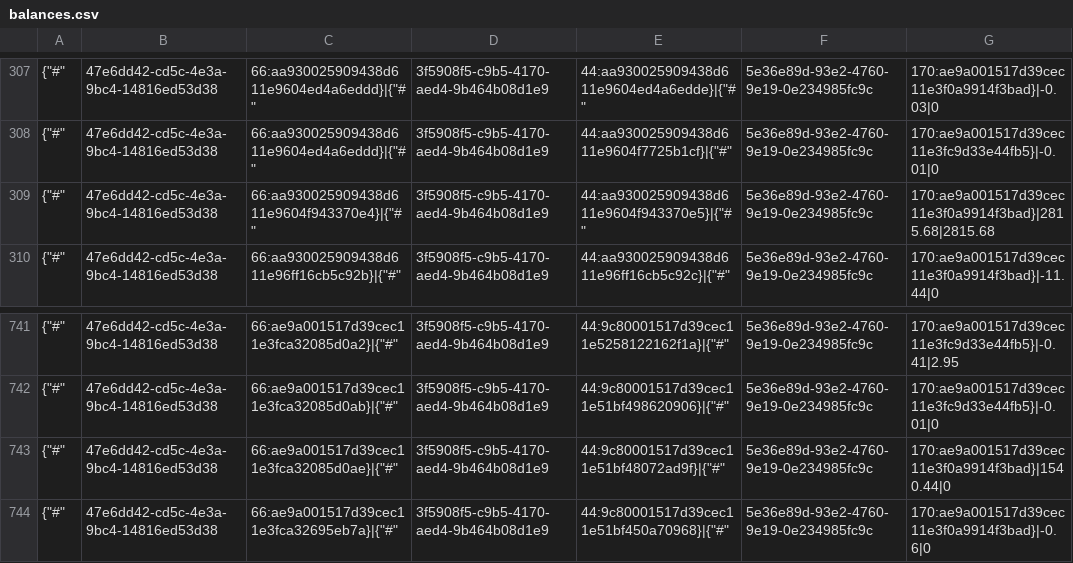
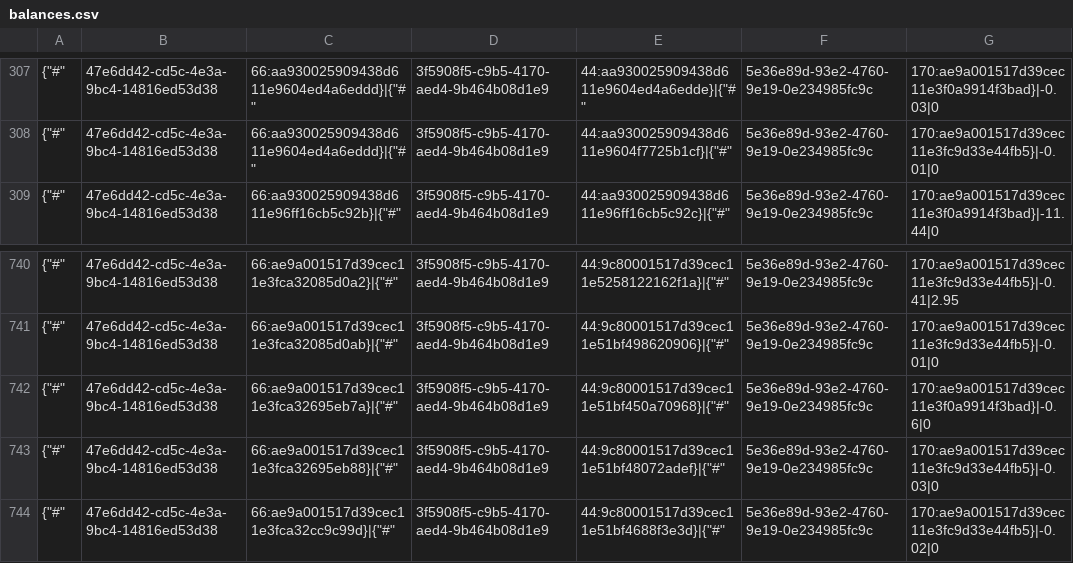
Before and after one commit to TorsionGroup/decort_shop, a CSV file: decort_shop/shop/api/cache/balances.csv, drawn as a sheet; only a part is shown, gaps mark what is left out; the shorter side is filled out with more unchanged rows; the diff names each change by its address in the sheet, - before the commit and + after, or states it on an @@ line.

```diff
--- a/decort_shop/shop/api/cache/balances.csv
+++ b/decort_shop/shop/api/cache/balances.csv
-row 309: {"#" | 47e6dd42-cd5c-4e3a-9bc4-14816ed53d38 | 66:aa930025909438d611e9604f943370e4}|{"#" | 3f5908f5-c9b5-4170-aed4-9b464b08d1e9 | 44:aa930025909438d611e9604f943370e5}|{"#" | 5e36e89d-93e2-4760-9e19-0e234985fc9c | 170:ae9a001517d39cec11e3f0a9914f3bad}|2815.68|2815.68
-row 743: {"#" | 47e6dd42-cd5c-4e3a-9bc4-14816ed53d38 | 66:ae9a001517d39cec11e3fca32085d0ae}|{"#" | 3f5908f5-c9b5-4170-aed4-9b464b08d1e9 | 44:9c80001517d39cec11e51bf48072ad9f}|{"#" | 5e36e89d-93e2-4760-9e19-0e234985fc9c | 170:ae9a001517d39cec11e3f0a9914f3bad}|1540.44|0
```
Also changed, not shown: decort_shop/shop/api/cache/categories.csv, decort_shop/shop/api/cache/declaration_numbers.csv, 15 other files.
